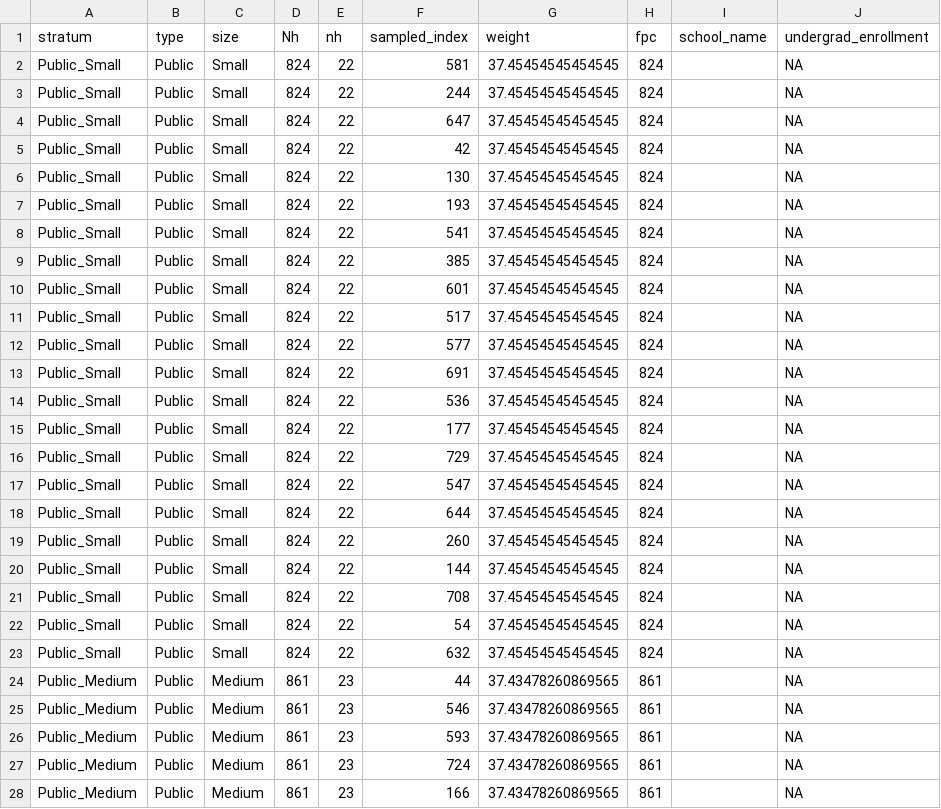
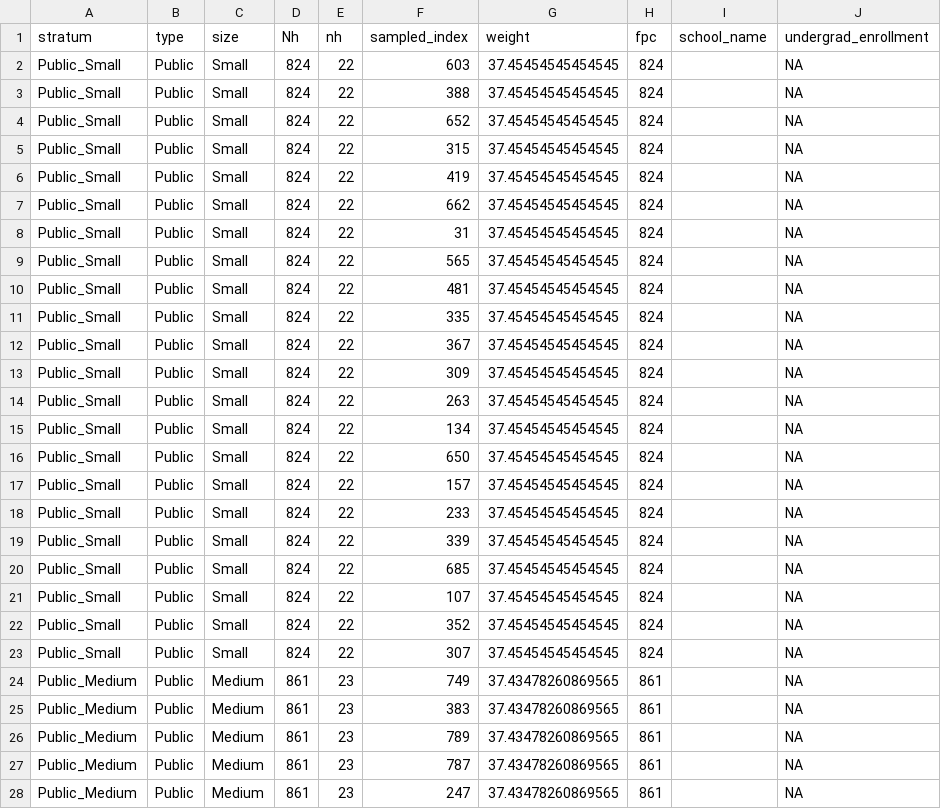
Before and after one commit to yuraheo/Study-Design-Project, a CSV file: q1.csv, drawn as a sheet; only a part is shown; the diff covers the shown part only.

```diff
--- a/q1.csv
+++ b/q1.csv
@@ -1,28 +1,28 @@
 stratum,type,size,Nh,nh,sampled_index,weight,fpc,school_name,undergrad_enrollment
-Public_Small,Public,Small,824,22,581,37.45454545454545,824,,NA
-Public_Small,Public,Small,824,22,244,37.45454545454545,824,,NA
-Public_Small,Public,Small,824,22,647,37.45454545454545,824,,NA
-Public_Small,Public,Small,824,22,42,37.45454545454545,824,,NA
-Public_Small,Public,Small,824,22,130,37.45454545454545,824,,NA
-Public_Small,Public,Small,824,22,193,37.45454545454545,824,,NA
-Public_Small,Public,Small,824,22,541,37.45454545454545,824,,NA
-Public_Small,Public,Small,824,22,385,37.45454545454545,824,,NA
-Public_Small,Public,Small,824,22,601,37.45454545454545,824,,NA
-Public_Small,Public,Small,824,22,517,37.45454545454545,824,,NA
-Public_Small,Public,Small,824,22,577,37.45454545454545,824,,NA
-Public_Small,Public,Small,824,22,691,37.45454545454545,824,,NA
-Public_Small,Public,Small,824,22,536,37.45454545454545,824,,NA
-Public_Small,Public,Small,824,22,177,37.45454545454545,824,,NA
-Public_Small,Public,Small,824,22,729,37.45454545454545,824,,NA
-Public_Small,Public,Small,824,22,547,37.45454545454545,824,,NA
-Public_Small,Public,Small,824,22,644,37.45454545454545,824,,NA
-Public_Small,Public,Small,824,22,260,37.45454545454545,824,,NA
-Public_Small,Public,Small,824,22,144,37.45454545454545,824,,NA
-Public_Small,Public,Small,824,22,708,37.45454545454545,824,,NA
-Public_Small,Public,Small,824,22,54,37.45454545454545,824,,NA
-Public_Small,Public,Small,824,22,632,37.45454545454545,824,,NA
-Public_Medium,Public,Medium,861,23,44,37.43478260869565,861,,NA
-Public_Medium,Public,Medium,861,23,546,37.43478260869565,861,,NA
-Public_Medium,Public,Medium,861,23,593,37.43478260869565,861,,NA
-Public_Medium,Public,Medium,861,23,724,37.43478260869565,861,,NA
-Public_Medium,Public,Medium,861,23,166,37.43478260869565,861,,NA
+Public_Small,Public,Small,824,22,603,37.45454545454545,824,,NA
+Public_Small,Public,Small,824,22,388,37.45454545454545,824,,NA
+Public_Small,Public,Small,824,22,652,37.45454545454545,824,,NA
+Public_Small,Public,Small,824,22,315,37.45454545454545,824,,NA
+Public_Small,Public,Small,824,22,419,37.45454545454545,824,,NA
+Public_Small,Public,Small,824,22,662,37.45454545454545,824,,NA
+Public_Small,Public,Small,824,22,31,37.45454545454545,824,,NA
+Public_Small,Public,Small,824,22,565,37.45454545454545,824,,NA
+Public_Small,Public,Small,824,22,481,37.45454545454545,824,,NA
+Public_Small,Public,Small,824,22,335,37.45454545454545,824,,NA
+Public_Small,Public,Small,824,22,367,37.45454545454545,824,,NA
+Public_Small,Public,Small,824,22,309,37.45454545454545,824,,NA
+Public_Small,Public,Small,824,22,263,37.45454545454545,824,,NA
+Public_Small,Public,Small,824,22,134,37.45454545454545,824,,NA
+Public_Small,Public,Small,824,22,650,37.45454545454545,824,,NA
+Public_Small,Public,Small,824,22,157,37.45454545454545,824,,NA
+Public_Small,Public,Small,824,22,233,37.45454545454545,824,,NA
+Public_Small,Public,Small,824,22,339,37.45454545454545,824,,NA
+Public_Small,Public,Small,824,22,685,37.45454545454545,824,,NA
+Public_Small,Public,Small,824,22,107,37.45454545454545,824,,NA
+Public_Small,Public,Small,824,22,352,37.45454545454545,824,,NA
+Public_Small,Public,Small,824,22,307,37.45454545454545,824,,NA
+Public_Medium,Public,Medium,861,23,749,37.43478260869565,861,,NA
+Public_Medium,Public,Medium,861,23,383,37.43478260869565,861,,NA
+Public_Medium,Public,Medium,861,23,789,37.43478260869565,861,,NA
+Public_Medium,Public,Medium,861,23,787,37.43478260869565,861,,NA
+Public_Medium,Public,Medium,861,23,247,37.43478260869565,861,,NA
```
Also changed, not shown: 33 edited cells elsewhere in this file, 1 other file.
